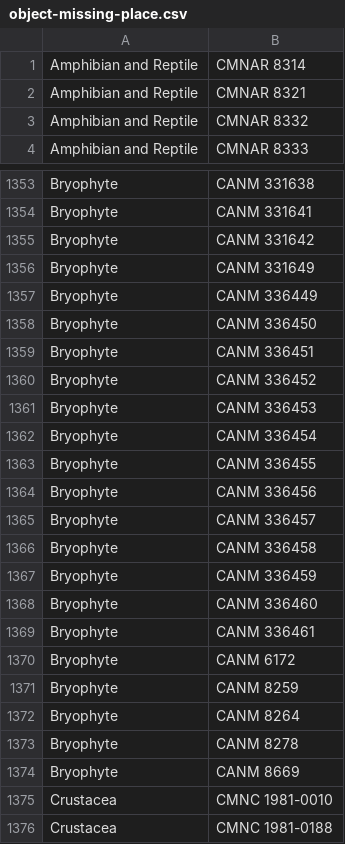
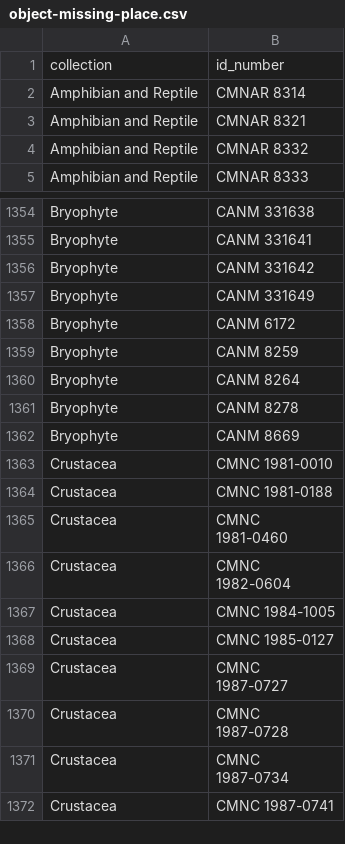
Before and after one commit to mus-nature-ca/mus-nature-mimsy, a CSV file: outputs/all/object-missing-place.csv, drawn as a sheet; only a part is shown, gaps mark what is left out; the shorter side is filled out with more unchanged rows.

Commit message:
Update catalog missing place, other new scripts

```diff
--- a/outputs/all/object-missing-place.csv
+++ b/outputs/all/object-missing-place.csv
@@ -1 +1,2 @@
+collection,id_number
 Amphibian and Reptile,CMNAR 8314
@@ -1356,15 +1357,2 @@ Bryophyte,CANM 331642
 Bryophyte,CANM 331649
-Bryophyte,CANM 336449
-Bryophyte,CANM 336450
-Bryophyte,CANM 336451
-Bryophyte,CANM 336452
-Bryophyte,CANM 336453
-Bryophyte,CANM 336454
-Bryophyte,CANM 336455
-Bryophyte,CANM 336456
-Bryophyte,CANM 336457
-Bryophyte,CANM 336458
-Bryophyte,CANM 336459
-Bryophyte,CANM 336460
-Bryophyte,CANM 336461
 Bryophyte,CANM 6172
```
Also changed, not shown: 7 other files.
